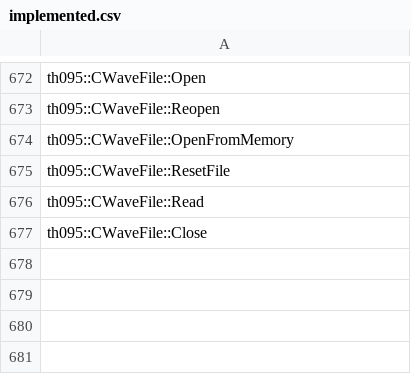
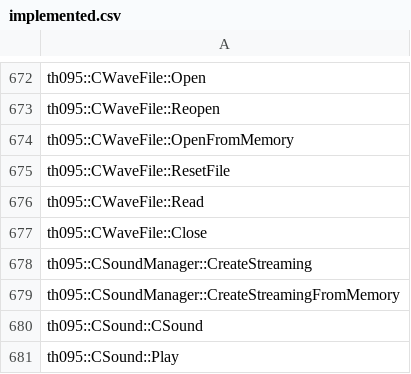
Before and after one commit to N0zoM1z0/th095, a CSV file: config/implemented.csv, drawn as a sheet; only a part is shown, gaps mark what is left out; the diff names each change by its address in the sheet, - before the commit and + after, or states it on an @@ line.

```diff
--- a/config/implemented.csv
+++ b/config/implemented.csv
+row 678: th095::CSoundManager::CreateStreaming
+row 679: th095::CSoundManager::CreateStreamingFromMemory
+row 680: th095::CSound::CSound
+row 681: th095::CSound::Play
```
Also changed, not shown: config/function-origins.csv, config/functions.csv, 11 other files.
